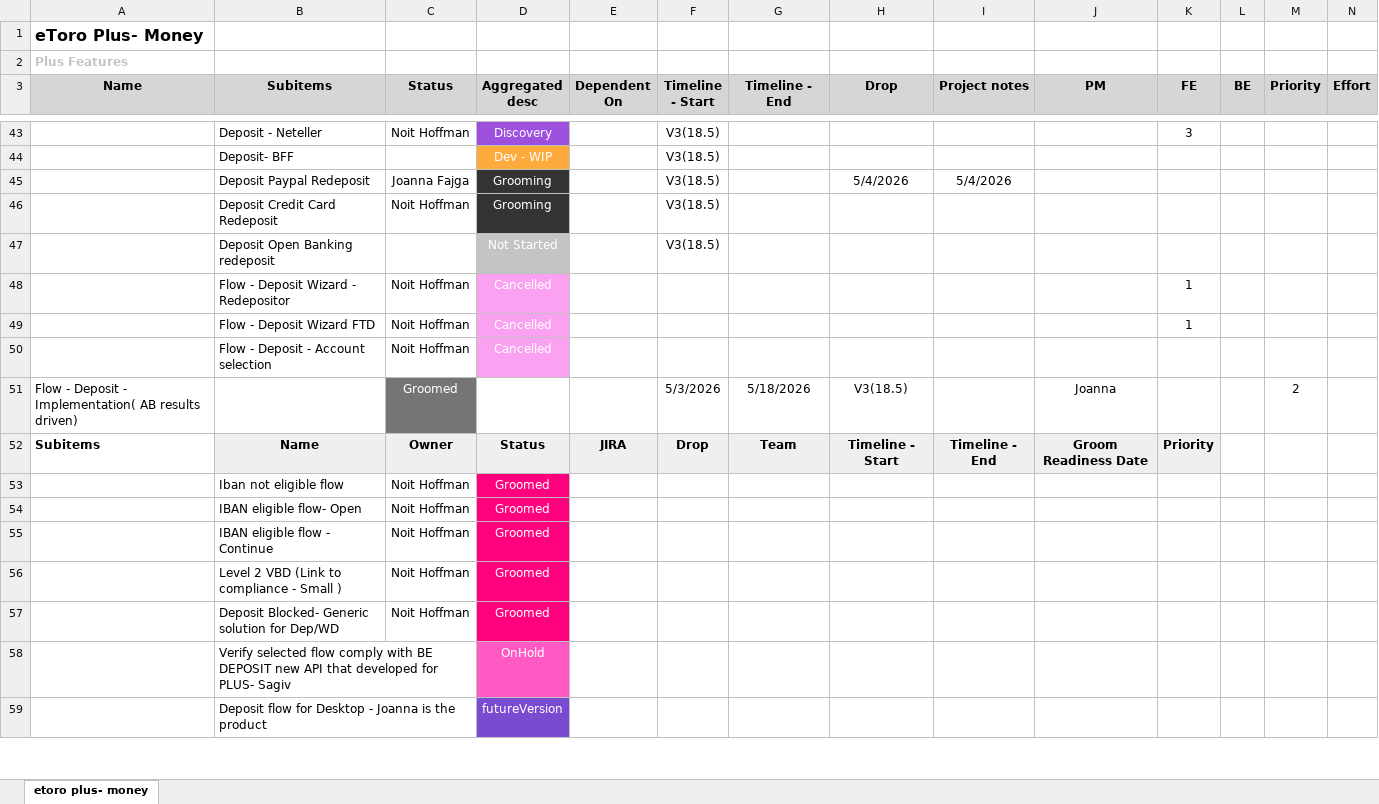
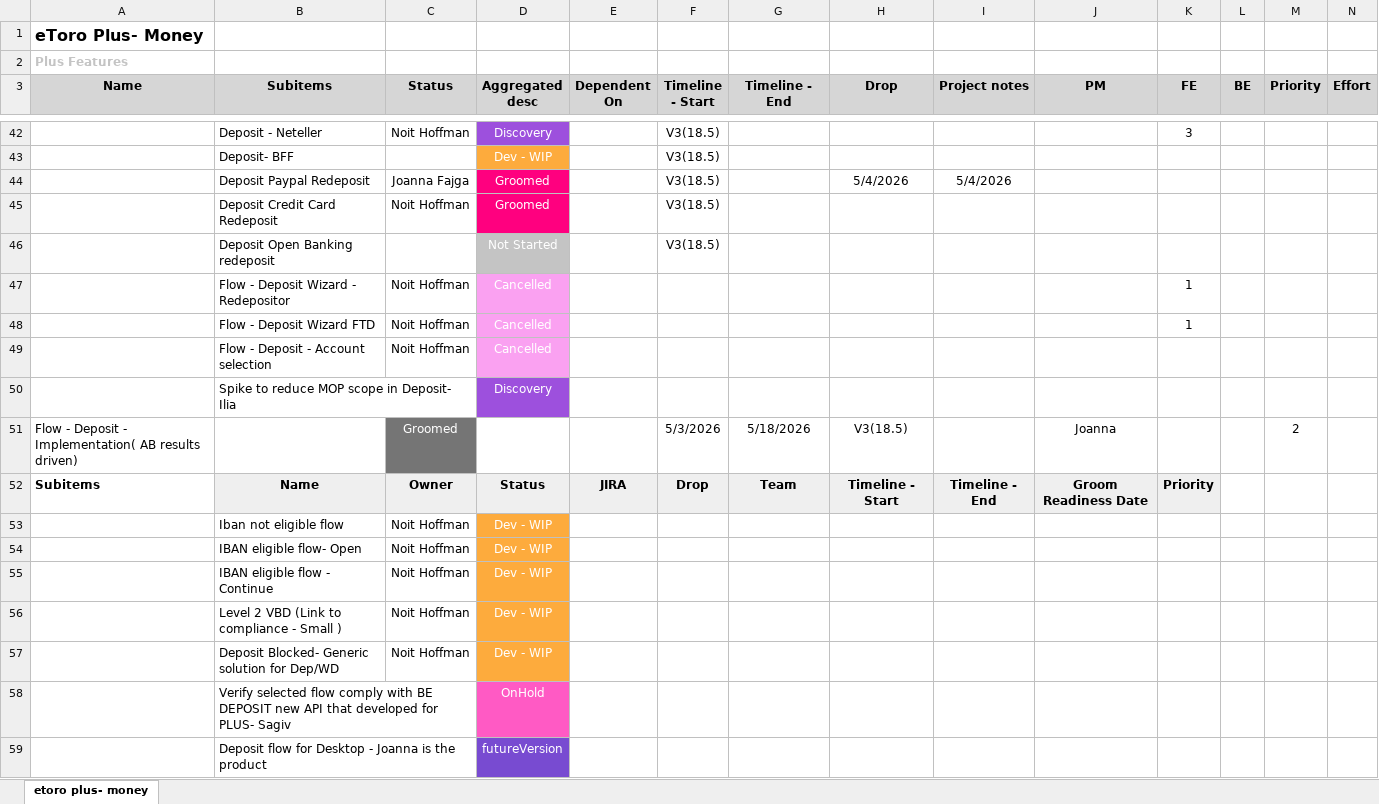
Before and after one commit to Ilantatar/MoneyReleasePlan, an Excel workbook: data/board-export.xlsx, sheet etoro plus- money, drawn as a sheet; only a part is shown, gaps mark what is left out; values as stored, in another font and other column widths than the file's, no borders; addresses are those after the commit; rows hold the shown columns only; the diff covers the shown part only; the diff names each change by its address in the sheet, - before the commit and + after, or states it on an @@ line.

```diff
--- a/data/board-export.xlsx (sheet etoro plus- money)
+++ b/data/board-export.xlsx (sheet etoro plus- money)
-D44:D45 (Aggregated desc): Grooming
+D44:D45 (Aggregated desc): Groomed
-D44:D45 fill: #333333
+D44:D45 fill: #FF007F
+row 50:  | Spike to reduce MOP scope in Deposit- Ilia |  | Discovery
-D53:D57 (Aggregated desc): Groomed
+D53:D57 (Aggregated desc): Dev - WIP
-D53:D57 fill: #FF007F
+D53:D57 fill: #FDAB3D
```
Also changed, not shown: 6 added rows, 4 removed rows, 2 moved rows, 12 edited cells and cell formats elsewhere in this sheet, 1 other file.
